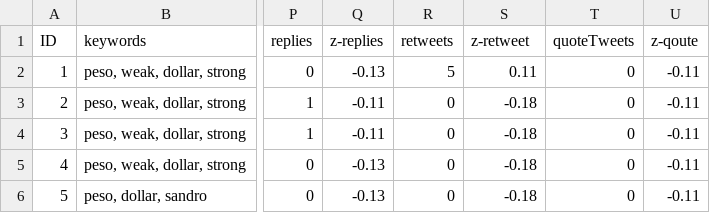
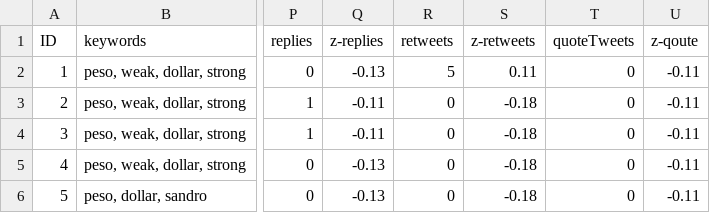
Before and after one commit to JericN/cs132-data, a CSV file: full_clean_data.csv, drawn as a sheet; only a part is shown, gaps mark what is left out; the diff names each change by its address in the sheet, - before the commit and + after, or states it on an @@ line.

Commit message:
Update full_clean_data.csv

```diff
--- a/full_clean_data.csv
+++ b/full_clean_data.csv
-S1: z-retweet
+S1: z-retweets
```
